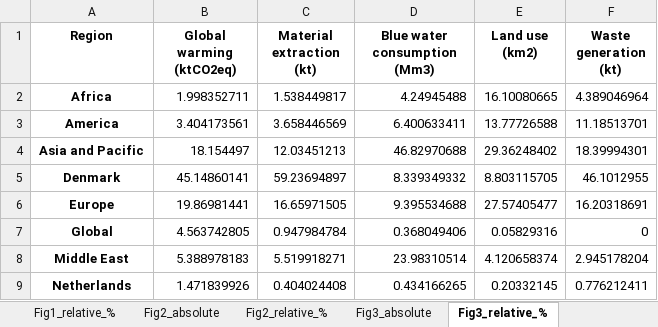
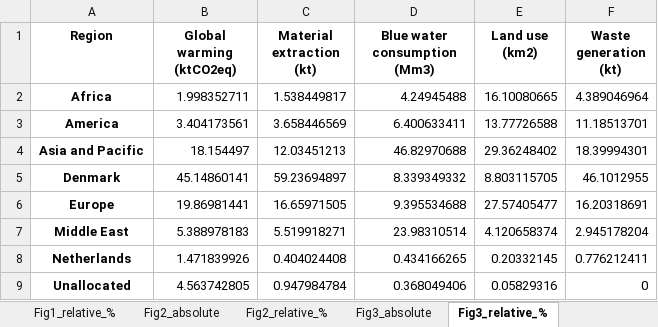
Before and after one commit to Ofir2025/envr-footprint-healthcare-Dk2025, an Excel workbook: output/FullResults_Tables.xlsx, sheet Fig3_relative_%, drawn as a sheet; values as stored, in another font and other column widths than the file's, no borders; removed rows and columns are numbered as before the commit, all else as after; the diff names each change by its address in the sheet, - before the commit and + after, or states it on an @@ line.

```diff
--- a/output/FullResults_Tables.xlsx (sheet Fig3_relative_%)
+++ b/output/FullResults_Tables.xlsx (sheet Fig3_relative_%)
-row 7: Global | 4.563742805 | 0.947984784 | 0.368049406 | 0.05829316 | 0
+row 9: Unallocated | 4.563742805 | 0.947984784 | 0.368049406 | 0.05829316 | 0
```
Also changed, not shown: sheet Fig3_absolute, output/ContributionAnalysis.xlsx, output/Contribution_full_detail.xlsx, 15 other files.
